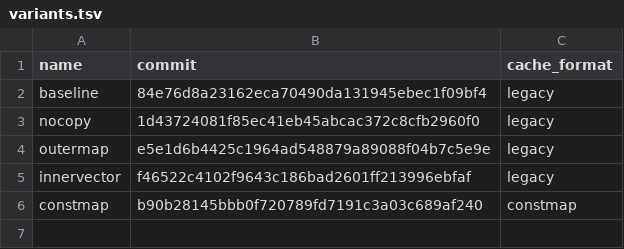
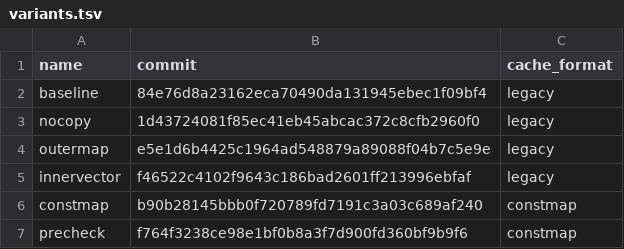
Before and after one commit to jadidbourbaki/ngram-cache-bench, a TSV file: variants.tsv, drawn as a sheet; the diff names each change by its address in the sheet, - before the commit and + after, or states it on an @@ line.

```diff
--- a/variants.tsv
+++ b/variants.tsv
+row 7: precheck | f764f3238ce98e1bf0b8a3f7d900fd360bf9b9f6 | constmap
```
Also changed, not shown: results/lookup_stats.csv, 16 other files.
